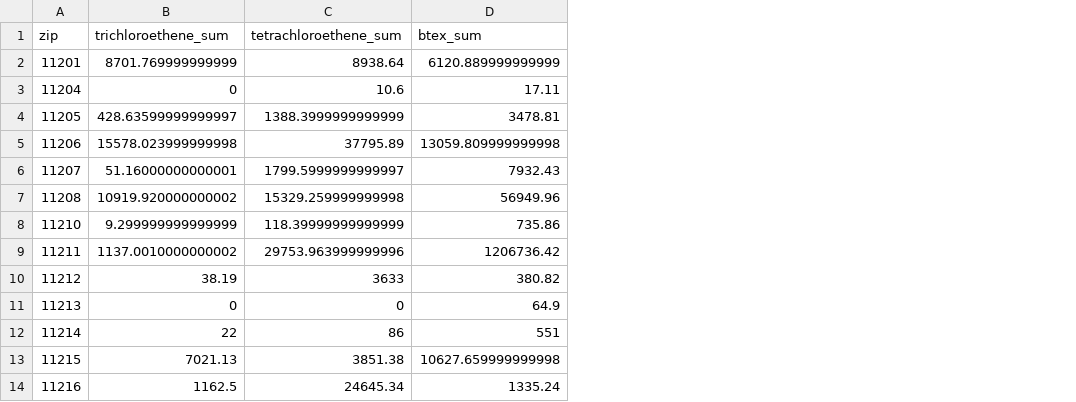
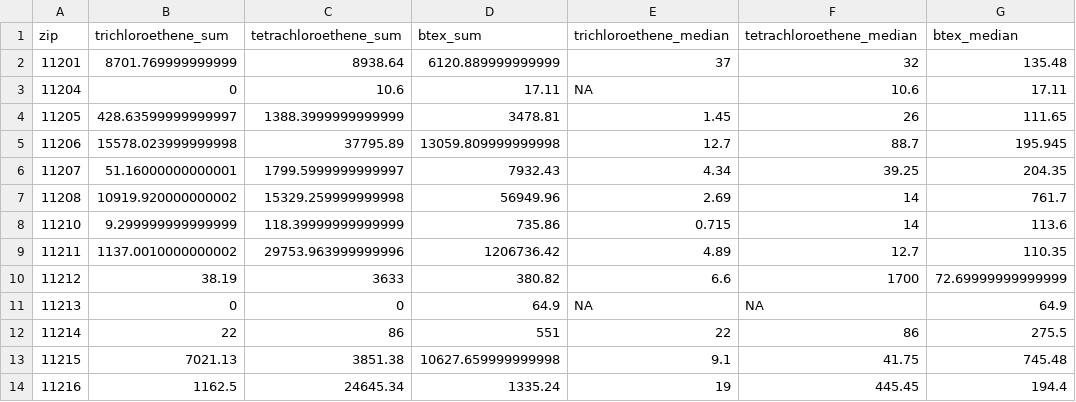
Before and after one commit to siyuegao1205/ehs_capstone_nycdoh, a CSV file: results/gis_zipcode_df.csv, drawn as a sheet; only a part is shown; the diff names each change by its address in the sheet, - before the commit and + after, or states it on an @@ line.

Commit message:
sum of max -> median of max; percentage plot revised

```diff
--- a/results/gis_zipcode_df.csv
+++ b/results/gis_zipcode_df.csv
+column E (trichloroethene_median), rows 2-14: 37 | NA | 1.45 | 12.7 | 4.34 | 2.69 | 0.715 | 4.89 | 6.6 | NA | 22 | 9.1 | 19
+column F (tetrachloroethene_median), rows 2-14: 32 | 10.6 | 26 | 88.7 | 39.25 | 14 | 14 | 12.7 | 1700 | NA | 86 | 41.75 | 445.45
+column G (btex_median), rows 2-14: 135.48 | 17.11 | 111.65 | 195.945 | 204.35 | 761.7 | 113.6 | 110.35 | 72.69999999999999 | 64.9 | 275.5 | 745.48 | 194.4
```
Also changed, not shown: 3 other files.
